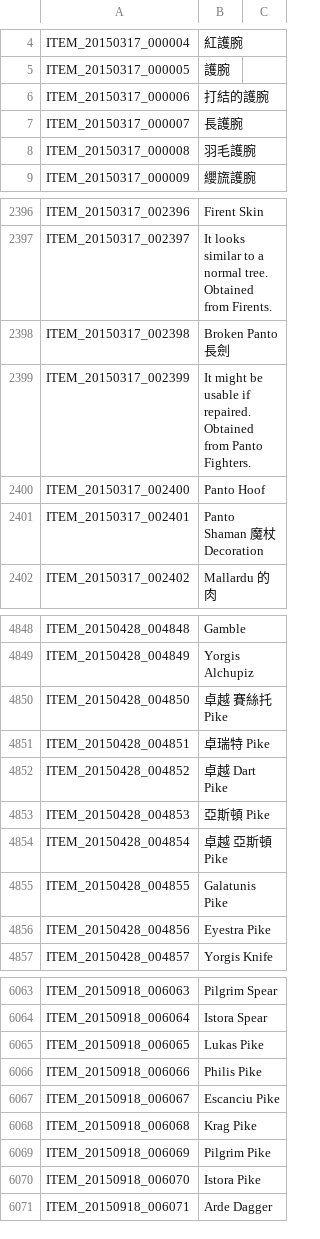
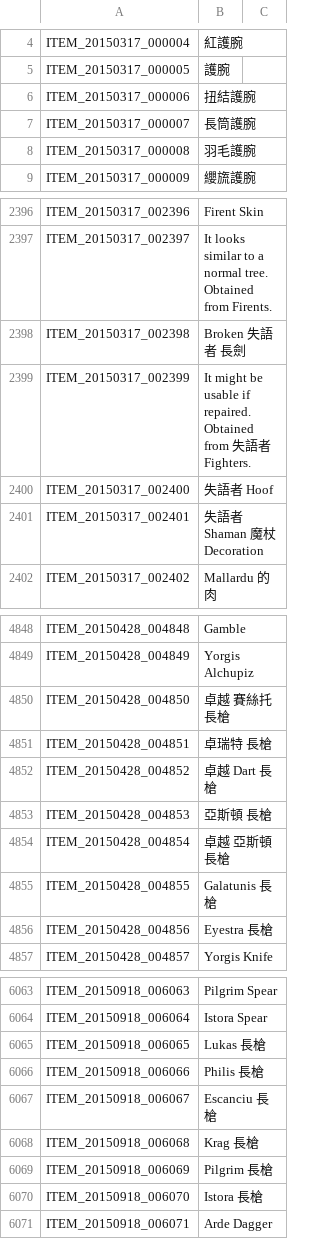
Before and after one commit to Meowurs/TreeOfSaviorChineseTraditional, a TSV file: ITEM.tsv, drawn as a sheet; only a part is shown, gaps mark what is left out; the diff covers the shown part only.

Commit message:
翻譯至887行

```diff
--- a/ITEM.tsv
+++ b/ITEM.tsv
@@ -5,4 +5,4 @@ ITEM_20150317_000004	紅護腕
 ITEM_20150317_000005	護腕
-ITEM_20150317_000006	打結的護腕
-ITEM_20150317_000007	長護腕
+ITEM_20150317_000006	扭結護腕
+ITEM_20150317_000007	長筒護腕
 ITEM_20150317_000008	羽毛護腕
@@ -2397,6 +2397,6 @@ ITEM_20150317_002396	Firent Skin
 ITEM_20150317_002397	It looks similar to a normal tree. Obtained from Firents.
-ITEM_20150317_002398	Broken Panto 長劍
-ITEM_20150317_002399	It might be usable if repaired. Obtained from Panto Fighters.
-ITEM_20150317_002400	Panto Hoof
-ITEM_20150317_002401	Panto Shaman 魔杖 Decoration
+ITEM_20150317_002398	Broken 失語者 長劍
+ITEM_20150317_002399	It might be usable if repaired. Obtained from 失語者 Fighters.
+ITEM_20150317_002400	失語者 Hoof
+ITEM_20150317_002401	失語者 Shaman 魔杖 Decoration
 ITEM_20150317_002402	Mallardu 的肉
@@ -4849,9 +4849,9 @@ ITEM_20150428_004848	Gamble
 ITEM_20150428_004849	Yorgis Alchupiz
-ITEM_20150428_004850	卓越 賽絲托 Pike
-ITEM_20150428_004851	卓瑞特 Pike
-ITEM_20150428_004852	卓越 Dart Pike
-ITEM_20150428_004853	亞斯頓 Pike
-ITEM_20150428_004854	卓越 亞斯頓 Pike
-ITEM_20150428_004855	Galatunis Pike
-ITEM_20150428_004856	Eyestra Pike
+ITEM_20150428_004850	卓越 賽絲托 長槍
+ITEM_20150428_004851	卓瑞特 長槍
+ITEM_20150428_004852	卓越 Dart 長槍
+ITEM_20150428_004853	亞斯頓 長槍
+ITEM_20150428_004854	卓越 亞斯頓 長槍
+ITEM_20150428_004855	Galatunis 長槍
+ITEM_20150428_004856	Eyestra 長槍
 ITEM_20150428_004857	Yorgis Knife
@@ -6064,8 +6064,8 @@ ITEM_20150918_006063	Pilgrim Spear
 ITEM_20150918_006064	Istora Spear
-ITEM_20150918_006065	Lukas Pike
-ITEM_20150918_006066	Philis Pike
-ITEM_20150918_006067	Escanciu Pike
-ITEM_20150918_006068	Krag Pike
-ITEM_20150918_006069	Pilgrim Pike
-ITEM_20150918_006070	Istora Pike
+ITEM_20150918_006065	Lukas 長槍
+ITEM_20150918_006066	Philis 長槍
+ITEM_20150918_006067	Escanciu 長槍
+ITEM_20150918_006068	Krag 長槍
+ITEM_20150918_006069	Pilgrim 長槍
+ITEM_20150918_006070	Istora 長槍
 ITEM_20150918_006071	Arde Dagger
```
Also changed, not shown: 52 edited cells elsewhere in this file.
